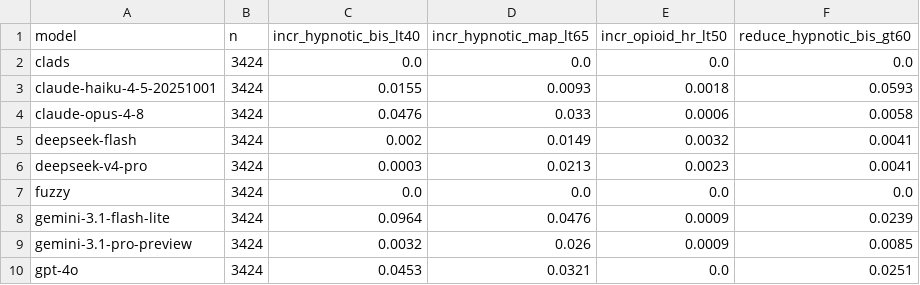
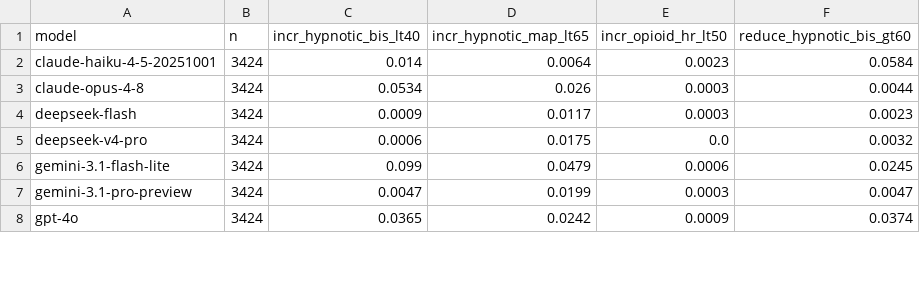
Before and after one commit to ramsestein/AnesLLM_dataset_use, a CSV file: results/analysis/red_flags.csv, drawn as a sheet; only a part is shown; the diff covers the shown part only.

```diff
--- a/results/analysis/red_flags.csv
+++ b/results/analysis/red_flags.csv
@@ -1,10 +1,8 @@
 model,n,incr_hypnotic_bis_lt40,incr_hypnotic_map_lt65,incr_opioid_hr_lt50,reduce_hypnotic_bis_gt60
-clads,3424,0.0,0.0,0.0,0.0
-claude-haiku-4-5-20251001,3424,0.0155,0.0093,0.0018,0.0593
-claude-opus-4-8,3424,0.0476,0.033,0.0006,0.0058
-deepseek-flash,3424,0.002,0.0149,0.0032,0.0041
-deepseek-v4-pro,3424,0.0003,0.0213,0.0023,0.0041
-fuzzy,3424,0.0,0.0,0.0,0.0
-gemini-3.1-flash-lite,3424,0.0964,0.0476,0.0009,0.0239
-gemini-3.1-pro-preview,3424,0.0032,0.026,0.0009,0.0085
-gpt-4o,3424,0.0453,0.0321,0.0,0.0251
+claude-haiku-4-5-20251001,3424,0.014,0.0064,0.0023,0.0584
+claude-opus-4-8,3424,0.0534,0.026,0.0003,0.0044
+deepseek-flash,3424,0.0009,0.0117,0.0003,0.0023
+deepseek-v4-pro,3424,0.0006,0.0175,0.0,0.0032
+gemini-3.1-flash-lite,3424,0.099,0.0479,0.0006,0.0245
+gemini-3.1-pro-preview,3424,0.0047,0.0199,0.0003,0.0047
+gpt-4o,3424,0.0365,0.0242,0.0009,0.0374
```
Also changed, not shown: 3 removed rows and 19 edited cells elsewhere in this file, results/analysis/bootstrap_ci.csv, results/analysis/classification.csv, 43 other files.
